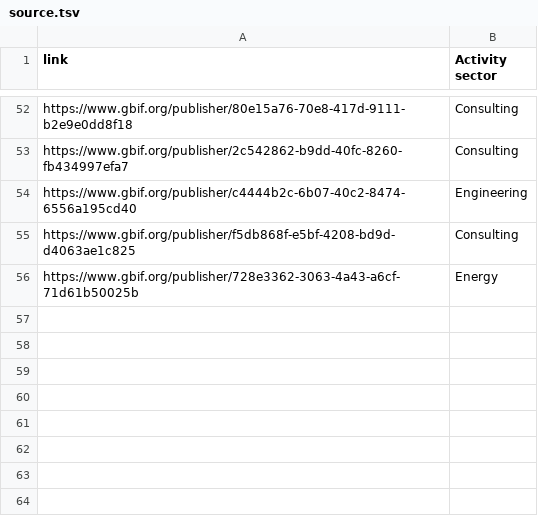
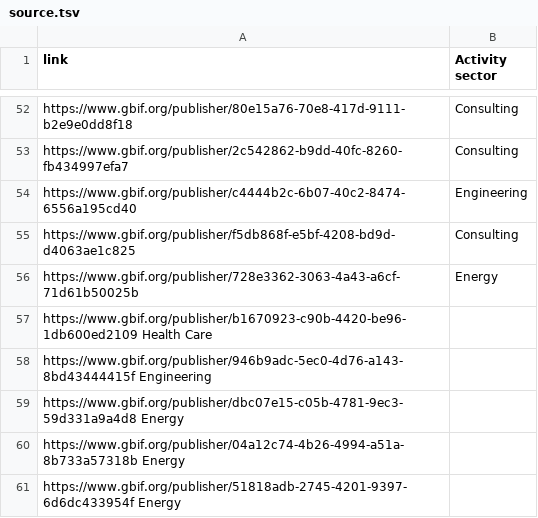
Before and after one commit to jhnwllr/private-sector-publishing, a TSV file: data/source.tsv, drawn as a sheet; only a part is shown, gaps mark what is left out.

Commit message:
Update source.tsv

```diff
--- a/data/source.tsv
+++ b/data/source.tsv
@@ -56 +56,6 @@ https://www.gbif.org/publisher/f5db868f-e5bf-4208-bd9d-d4063ae1c825	Consulting
 https://www.gbif.org/publisher/728e3362-3063-4a43-a6cf-71d61b50025b	Energy
+https://www.gbif.org/publisher/b1670923-c90b-4420-be96-1db600ed2109 Health Care
+https://www.gbif.org/publisher/946b9adc-5ec0-4d76-a143-8bd43444415f Engineering
+https://www.gbif.org/publisher/dbc07e15-c05b-4781-9ec3-59d331a9a4d8 Energy
+https://www.gbif.org/publisher/04a12c74-4b26-4994-a51a-8b733a57318b Energy
+https://www.gbif.org/publisher/51818adb-2745-4201-9397-6d6dc433954f Energy
```
